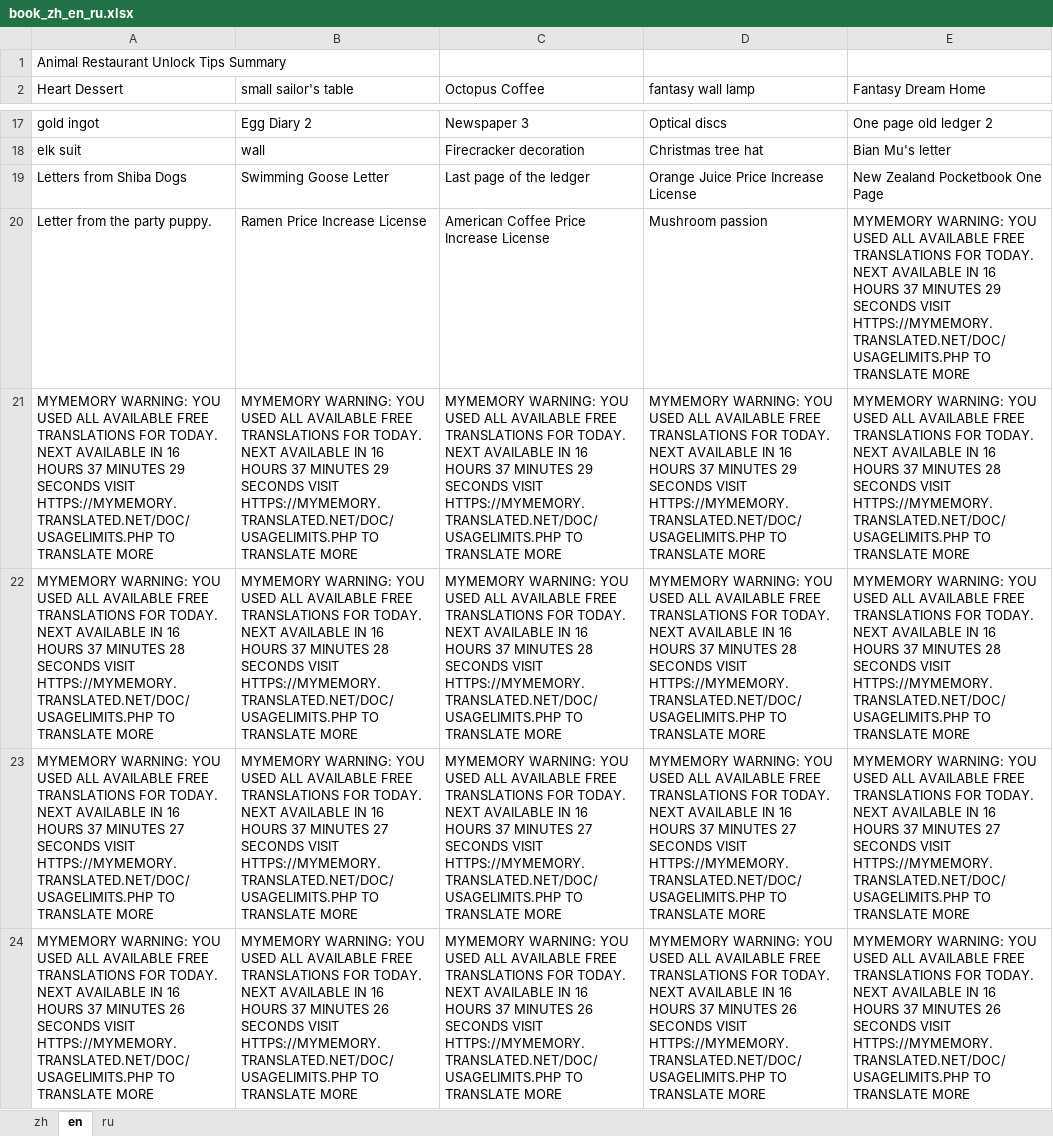
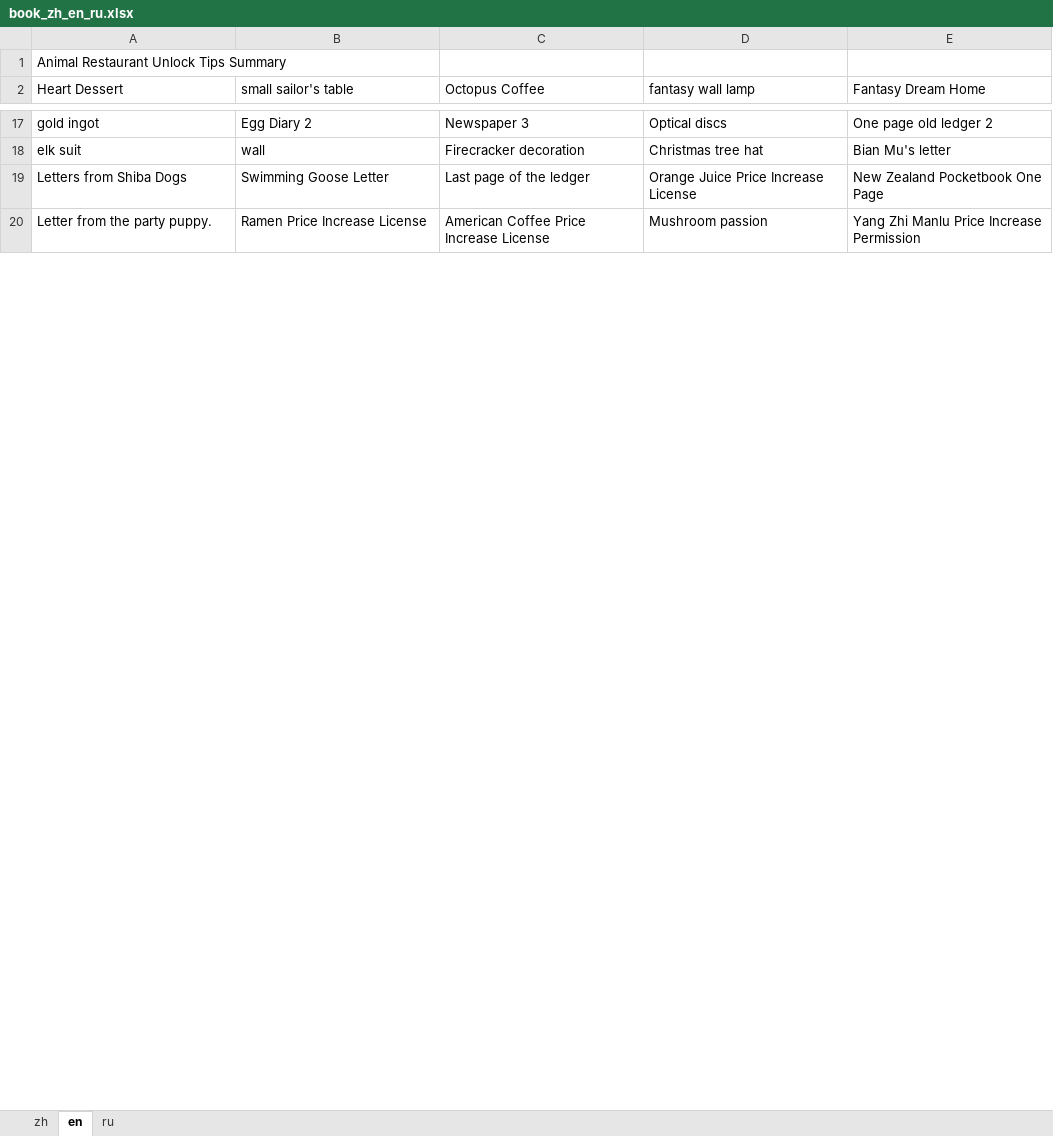
Before and after one commit to HermanRu/Translate_Excel, an Excel workbook: book_zh_en_ru.xlsx, sheet en, drawn as a sheet; only a part is shown, gaps mark what is left out; values as stored, in another font and other column widths than the file's, no borders; removed rows and columns are numbered as before the commit, all else as after; the diff covers the shown part only; the diff names each change by its address in the sheet, - before the commit and + after, or states it on an @@ line.

```diff
--- a/book_zh_en_ru.xlsx (sheet en)
+++ b/book_zh_en_ru.xlsx (sheet en)
-E20 (Fantasy Dream Home): MYMEMORY WARNING: YOU USED ALL AVAILABLE FREE TRANSLATIONS FOR TODAY. NEXT AVAILABLE IN 16 HOURS 37 MINUTES 29 SECONDS VISIT HTTPS://MYMEMORY.TRANSLATED.NET/DOC/USAGELIMITS.PHP TO TRANSLATE MORE
+E20 (Fantasy Dream Home): Yang Zhi Manlu Price Increase Permission
-row 21: MYMEMORY WARNING: YOU USED ALL AVAILABLE FREE TRANSLATIONS FOR TODAY. NEXT AVAILABLE IN 16 HOURS 37 MINUTES 29 SECONDS VISIT HTTPS://MYMEMORY.TRANSLATED.NET/DOC/USAGELIMITS.PHP TO TRANSLATE MORE | MYMEMORY WARNING: YOU USED ALL AVAILABLE FREE TRANSLATIONS FOR TODAY. NEXT AVAILABLE IN 16 HOURS 37 MINUTES 29 SECONDS VISIT HTTPS://MYMEMORY.TRANSLATED.NET/DOC/USAGELIMITS.PHP TO TRANSLATE MORE | MYMEMORY WARNING: YOU USED ALL AVAILABLE FREE TRANSLATIONS FOR TODAY. NEXT AVAILABLE IN 16 HOURS 37 MINUTES 29 SECONDS VISIT HTTPS://MYMEMORY.TRANSLATED.NET/DOC/USAGELIMITS.PHP TO TRANSLATE MORE | MYMEMORY WARNING: YOU USED ALL AVAILABLE FREE TRANSLATIONS FOR TODAY. NEXT AVAILABLE IN 16 HOURS 37 MINUTES 29 SECONDS VISIT HTTPS://MYMEMORY.TRANSLATED.NET/DOC/USAGELIMITS.PHP TO TRANSLATE MORE | MYMEMORY WARNING: YOU USED ALL AVAILABLE FREE TRANSLATIONS FOR TODAY. NEXT AVAILABLE IN 16 HOURS 37 MINUTES 28 SECONDS VISIT HTTPS://MYMEMORY.TRANSLATED.NET/DOC/USAGELIMITS.PHP TO TRANSLATE MORE
-row 22: MYMEMORY WARNING: YOU USED ALL AVAILABLE FREE TRANSLATIONS FOR TODAY. NEXT AVAILABLE IN 16 HOURS 37 MINUTES 28 SECONDS VISIT HTTPS://MYMEMORY.TRANSLATED.NET/DOC/USAGELIMITS.PHP TO TRANSLATE MORE | MYMEMORY WARNING: YOU USED ALL AVAILABLE FREE TRANSLATIONS FOR TODAY. NEXT AVAILABLE IN 16 HOURS 37 MINUTES 28 SECONDS VISIT HTTPS://MYMEMORY.TRANSLATED.NET/DOC/USAGELIMITS.PHP TO TRANSLATE MORE | MYMEMORY WARNING: YOU USED ALL AVAILABLE FREE TRANSLATIONS FOR TODAY. NEXT AVAILABLE IN 16 HOURS 37 MINUTES 28 SECONDS VISIT HTTPS://MYMEMORY.TRANSLATED.NET/DOC/USAGELIMITS.PHP TO TRANSLATE MORE | MYMEMORY WARNING: YOU USED ALL AVAILABLE FREE TRANSLATIONS FOR TODAY. NEXT AVAILABLE IN 16 HOURS 37 MINUTES 28 SECONDS VISIT HTTPS://MYMEMORY.TRANSLATED.NET/DOC/USAGELIMITS.PHP TO TRANSLATE MORE | MYMEMORY WARNING: YOU USED ALL AVAILABLE FREE TRANSLATIONS FOR TODAY. NEXT AVAILABLE IN 16 HOURS 37 MINUTES 28 SECONDS VISIT HTTPS://MYMEMORY.TRANSLATED.NET/DOC/USAGELIMITS.PHP TO TRANSLATE MORE
-row 23: MYMEMORY WARNING: YOU USED ALL AVAILABLE FREE TRANSLATIONS FOR TODAY. NEXT AVAILABLE IN 16 HOURS 37 MINUTES 27 SECONDS VISIT HTTPS://MYMEMORY.TRANSLATED.NET/DOC/USAGELIMITS.PHP TO TRANSLATE MORE | MYMEMORY WARNING: YOU USED ALL AVAILABLE FREE TRANSLATIONS FOR TODAY. NEXT AVAILABLE IN 16 HOURS 37 MINUTES 27 SECONDS VISIT HTTPS://MYMEMORY.TRANSLATED.NET/DOC/USAGELIMITS.PHP TO TRANSLATE MORE | MYMEMORY WARNING: YOU USED ALL AVAILABLE FREE TRANSLATIONS FOR TODAY. NEXT AVAILABLE IN 16 HOURS 37 MINUTES 27 SECONDS VISIT HTTPS://MYMEMORY.TRANSLATED.NET/DOC/USAGELIMITS.PHP TO TRANSLATE MORE | MYMEMORY WARNING: YOU USED ALL AVAILABLE FREE TRANSLATIONS FOR TODAY. NEXT AVAILABLE IN 16 HOURS 37 MINUTES 27 SECONDS VISIT HTTPS://MYMEMORY.TRANSLATED.NET/DOC/USAGELIMITS.PHP TO TRANSLATE MORE | MYMEMORY WARNING: YOU USED ALL AVAILABLE FREE TRANSLATIONS FOR TODAY. NEXT AVAILABLE IN 16 HOURS 37 MINUTES 27 SECONDS VISIT HTTPS://MYMEMORY.TRANSLATED.NET/DOC/USAGELIMITS.PHP TO TRANSLATE MORE
-row 24: MYMEMORY WARNING: YOU USED ALL AVAILABLE FREE TRANSLATIONS FOR TODAY. NEXT AVAILABLE IN 16 HOURS 37 MINUTES 26 SECONDS VISIT HTTPS://MYMEMORY.TRANSLATED.NET/DOC/USAGELIMITS.PHP TO TRANSLATE MORE | MYMEMORY WARNING: YOU USED ALL AVAILABLE FREE TRANSLATIONS FOR TODAY. NEXT AVAILABLE IN 16 HOURS 37 MINUTES 26 SECONDS VISIT HTTPS://MYMEMORY.TRANSLATED.NET/DOC/USAGELIMITS.PHP TO TRANSLATE MORE | MYMEMORY WARNING: YOU USED ALL AVAILABLE FREE TRANSLATIONS FOR TODAY. NEXT AVAILABLE IN 16 HOURS 37 MINUTES 26 SECONDS VISIT HTTPS://MYMEMORY.TRANSLATED.NET/DOC/USAGELIMITS.PHP TO TRANSLATE MORE | MYMEMORY WARNING: YOU USED ALL AVAILABLE FREE TRANSLATIONS FOR TODAY. NEXT AVAILABLE IN 16 HOURS 37 MINUTES 26 SECONDS VISIT HTTPS://MYMEMORY.TRANSLATED.NET/DOC/USAGELIMITS.PHP TO TRANSLATE MORE | MYMEMORY WARNING: YOU USED ALL AVAILABLE FREE TRANSLATIONS FOR TODAY. NEXT AVAILABLE IN 16 HOURS 37 MINUTES 26 SECONDS VISIT HTTPS://MYMEMORY.TRANSLATED.NET/DOC/USAGELIMITS.PHP TO TRANSLATE MORE
```
Also changed, not shown: 9 added rows, 5 removed rows and 1 edited cell elsewhere in this sheet, sheet ru, 3 other files.
